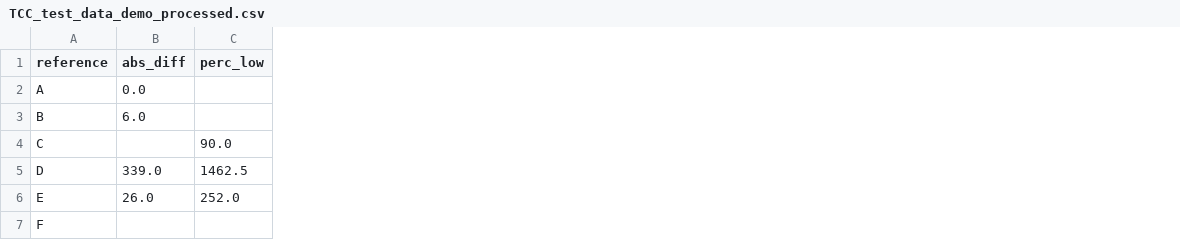
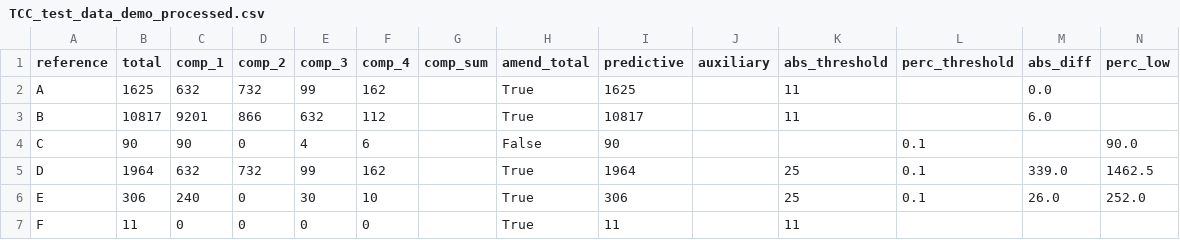
Before and after one commit to ONSdigital/sml-python-small, a CSV file: sml_small/totals_and_components/TCC_test_data_demo_processed.csv, drawn as a sheet; only a part is shown; the diff names each change by its address in the sheet, - before the commit and + after, or states it on an @@ line.

Commit message:
Local csv function updated to combine input and output data when outputting return data from T&C method into a new csv file

```diff
--- a/sml_small/totals_and_components/TCC_test_data_demo_processed.csv
+++ b/sml_small/totals_and_components/TCC_test_data_demo_processed.csv
+column B (total), rows 2-7: 1625 | 10817 | 90 | 1964 | 306 | 11
+column C (comp_1), rows 2-7: 632 | 9201 | 90 | 632 | 240 | 0
+column D (comp_2), rows 2-7: 732 | 866 | 0 | 732 | 0 | 0
+column E (comp_3), rows 2-7: 99 | 632 | 4 | 99 | 30 | 0
+column F (comp_4), rows 2-7: 162 | 112 | 6 | 162 | 10 | 0
+column G (comp_sum), empty
+column H (amend_total), rows 2-7: True | True | False | True | True | True
+column I (predictive), rows 2-7: 1625 | 10817 | 90 | 1964 | 306 | 11
+column J (auxiliary), empty
+column K (abs_threshold), rows 2-7: 11 | 11 |  | 25 | 25 | 11
+column L (perc_threshold), rows 4-6: all 0.1
```
Also changed, not shown: 2 other files.
